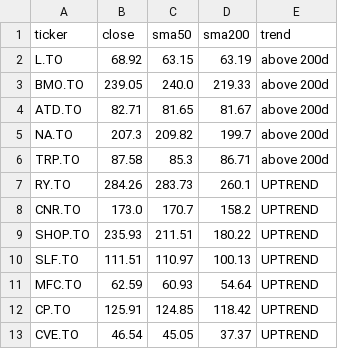
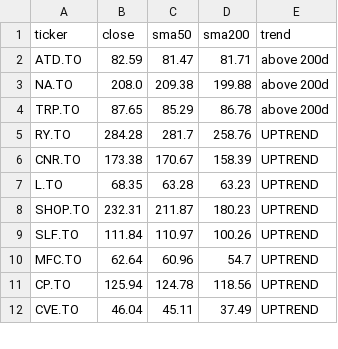
Before and after one commit to manishrdilip/tsx-trader, a CSV file: results/trend.csv, drawn as a sheet; only a part is shown; the diff covers the shown part only.

```diff
--- a/results/trend.csv
+++ b/results/trend.csv
@@ -1,13 +1,12 @@
 ticker,close,sma50,sma200,trend
-L.TO,68.92,63.15,63.19,above 200d
-BMO.TO,239.05,240.0,219.33,above 200d
-ATD.TO,82.71,81.65,81.67,above 200d
-NA.TO,207.3,209.82,199.7,above 200d
-TRP.TO,87.58,85.3,86.71,above 200d
-RY.TO,284.26,283.73,260.1,UPTREND
-CNR.TO,173.0,170.7,158.2,UPTREND
-SHOP.TO,235.93,211.51,180.22,UPTREND
-SLF.TO,111.51,110.97,100.13,UPTREND
-MFC.TO,62.59,60.93,54.64,UPTREND
-CP.TO,125.91,124.85,118.42,UPTREND
-CVE.TO,46.54,45.05,37.37,UPTREND
+ATD.TO,82.59,81.47,81.71,above 200d
+NA.TO,208.0,209.38,199.88,above 200d
+TRP.TO,87.65,85.29,86.78,above 200d
+RY.TO,284.28,281.7,258.76,UPTREND
+CNR.TO,173.38,170.67,158.39,UPTREND
+L.TO,68.35,63.28,63.23,UPTREND
+SHOP.TO,232.31,211.87,180.23,UPTREND
+SLF.TO,111.84,110.97,100.26,UPTREND
+MFC.TO,62.64,60.96,54.7,UPTREND
+CP.TO,125.94,124.78,118.56,UPTREND
+CVE.TO,46.04,45.11,37.49,UPTREND
```
Also changed, not shown: 1 added row and 23 edited cells elsewhere in this file, results/live_log.csv, results/scanner_votes.csv, 5 other files.
